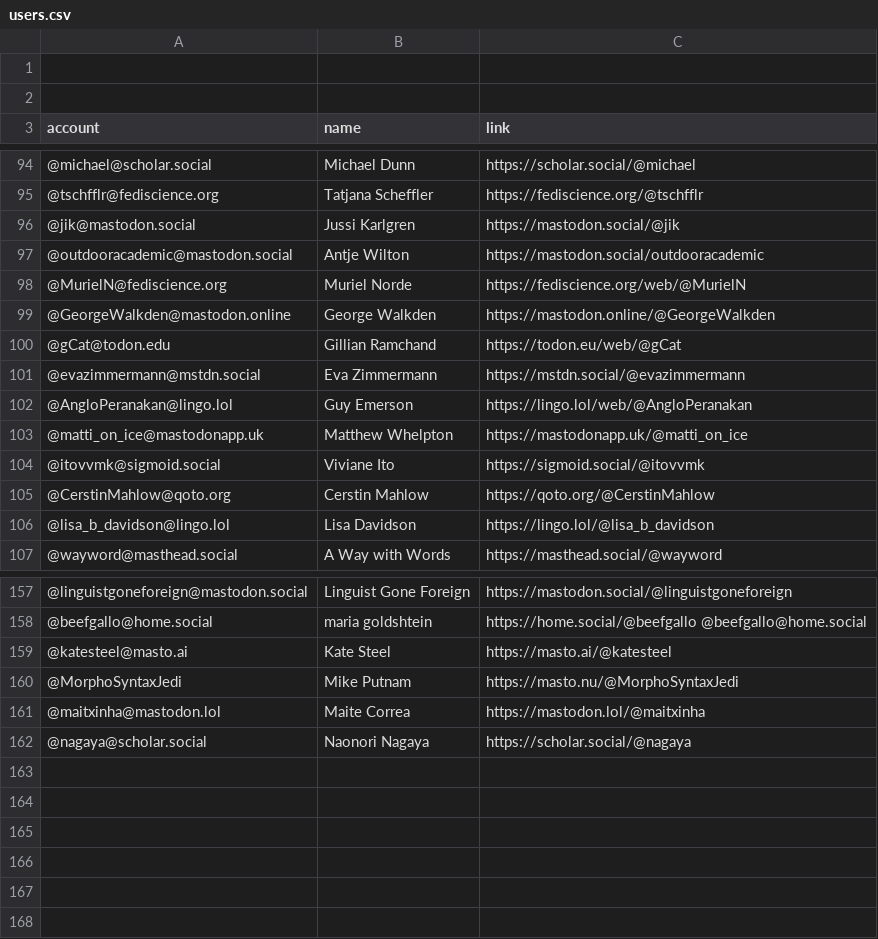
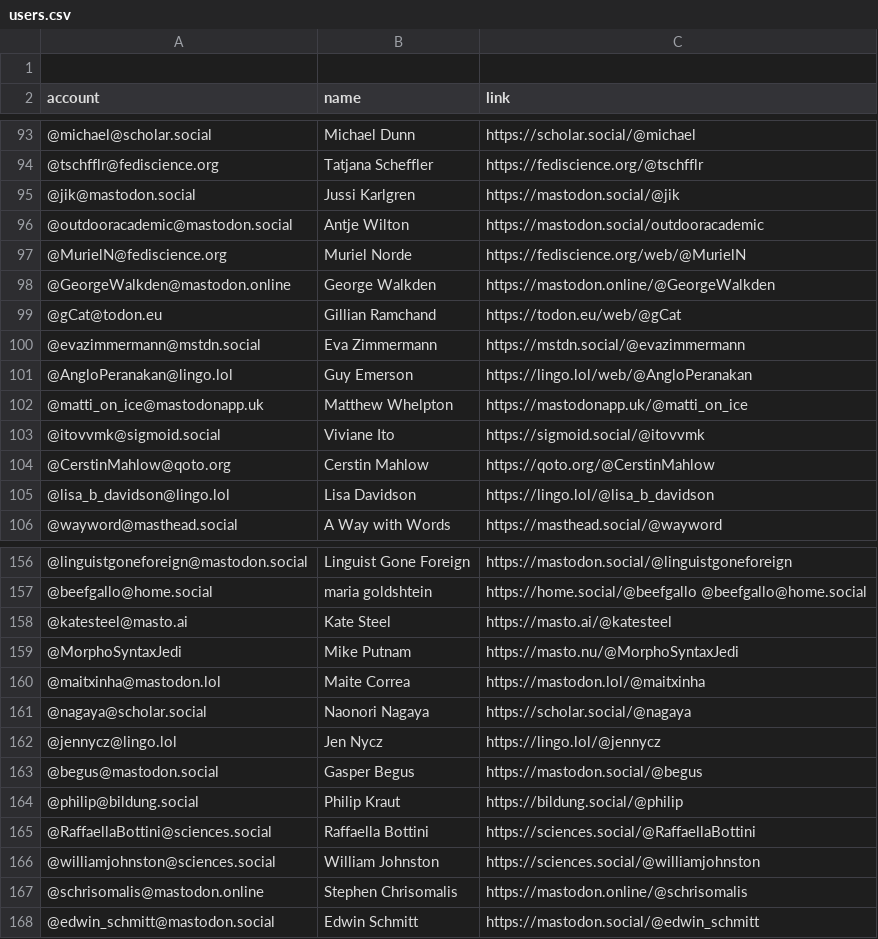
Before and after one commit to empirical-linguistics/Mastodon-Linguists, a CSV file: resources/users.csv, drawn as a sheet; only a part is shown, gaps mark what is left out; removed rows and columns are numbered as before the commit, all else as after; the diff names each change by its address in the sheet, - before the commit and + after, or states it on an @@ line.

Commit message:
Update users.csv

```diff
--- a/resources/users.csv
+++ b/resources/users.csv
-row 2: (empty)
-A99 (account): @gCat@todon.edu
+A99 (account): @gCat@todon.eu
+row 162: @jennycz@lingo.lol | Jen Nycz | https://lingo.lol/@jennycz
+row 163: @begus@mastodon.social | Gasper Begus | https://mastodon.social/@begus
+row 164: @philip@bildung.social | Philip Kraut | https://bildung.social/@philip
+row 165: @RaffaellaBottini@sciences.social | Raffaella Bottini | https://sciences.social/@RaffaellaBottini
+row 166: @williamjohnston@sciences.social | William Johnston | https://sciences.social/@williamjohnston
+row 167: @schrisomalis@mastodon.online | Stephen Chrisomalis | https://mastodon.online/@schrisomalis
+row 168: @edwin_schmitt@mastodon.social | Edwin Schmitt | https://mastodon.social/@edwin_schmitt
```
